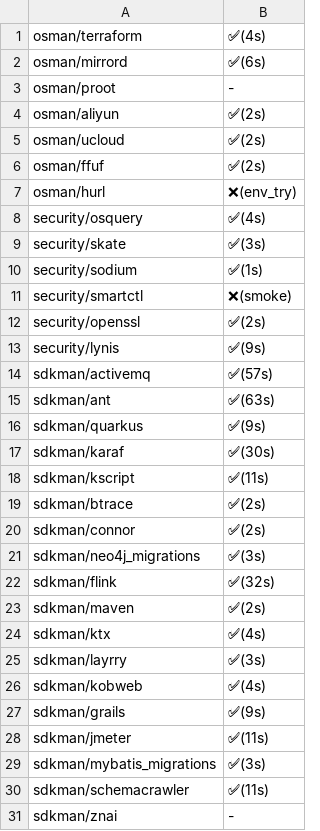
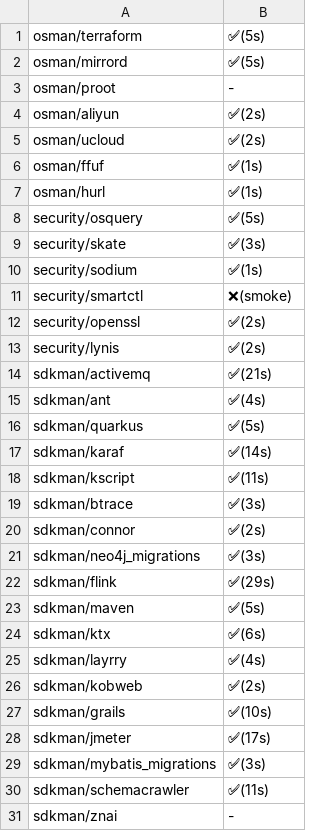
Before and after one commit to x-cmd/pkg, a CSV file: doc/smoke/darwin.x64.internet.csv, drawn as a sheet; only a part is shown; the diff covers the shown part only.

```diff
--- a/doc/smoke/darwin.x64.internet.csv
+++ b/doc/smoke/darwin.x64.internet.csv
@@ -1,3 +1,3 @@
- osman/terraform , ✅(4s)
- osman/mirrord , ✅(6s)
+ osman/terraform , ✅(5s)
+ osman/mirrord , ✅(5s)
  osman/proot , -
@@ -5,5 +5,5 @@
  osman/ucloud , ✅(2s)
- osman/ffuf , ✅(2s)
- osman/hurl , ❌(env_try)
- security/osquery , ✅(4s)
+ osman/ffuf , ✅(1s)
+ osman/hurl , ✅(1s)
+ security/osquery , ✅(5s)
  security/skate , ✅(3s)
@@ -12,18 +12,18 @@
  security/openssl , ✅(2s)
- security/lynis , ✅(9s)
- sdkman/activemq , ✅(57s)
- sdkman/ant , ✅(63s)
- sdkman/quarkus , ✅(9s)
- sdkman/karaf , ✅(30s)
+ security/lynis , ✅(2s)
+ sdkman/activemq , ✅(21s)
+ sdkman/ant , ✅(4s)
+ sdkman/quarkus , ✅(5s)
+ sdkman/karaf , ✅(14s)
  sdkman/kscript , ✅(11s)
- sdkman/btrace , ✅(2s)
+ sdkman/btrace , ✅(3s)
  sdkman/connor , ✅(2s)
  sdkman/neo4j_migrations , ✅(3s)
- sdkman/flink , ✅(32s)
- sdkman/maven , ✅(2s)
- sdkman/ktx , ✅(4s)
- sdkman/layrry , ✅(3s)
- sdkman/kobweb , ✅(4s)
- sdkman/grails , ✅(9s)
- sdkman/jmeter , ✅(11s)
+ sdkman/flink , ✅(29s)
+ sdkman/maven , ✅(5s)
+ sdkman/ktx , ✅(6s)
+ sdkman/layrry , ✅(4s)
+ sdkman/kobweb , ✅(2s)
+ sdkman/grails , ✅(10s)
+ sdkman/jmeter , ✅(17s)
  sdkman/mybatis_migrations , ✅(3s)
```
Also changed, not shown: 60 edited cells elsewhere in this file.
